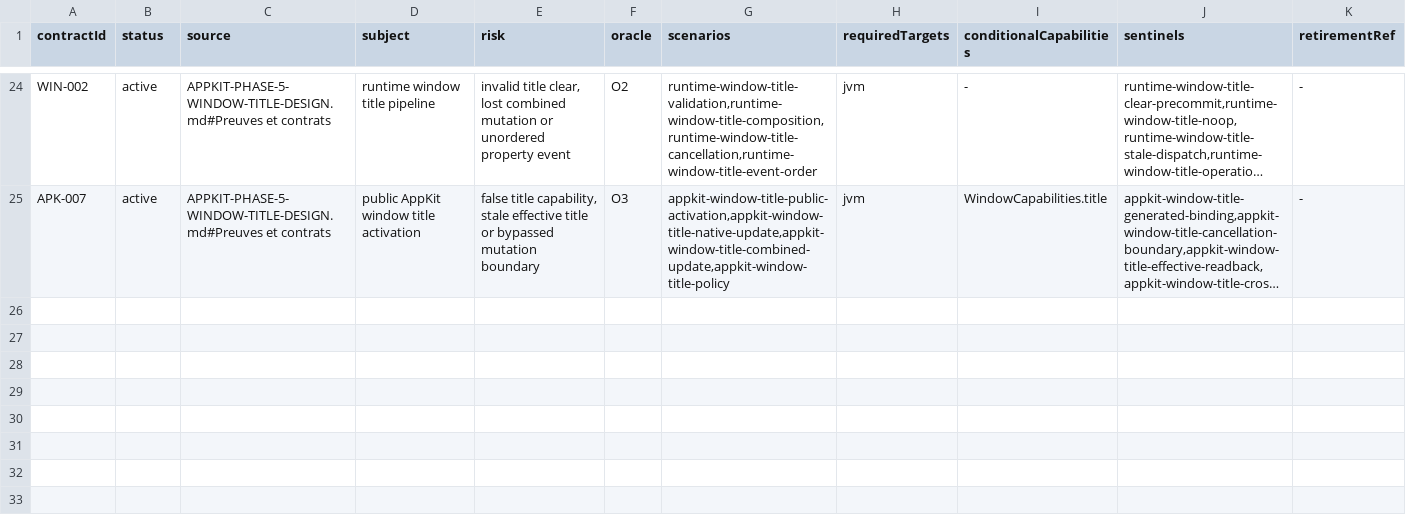
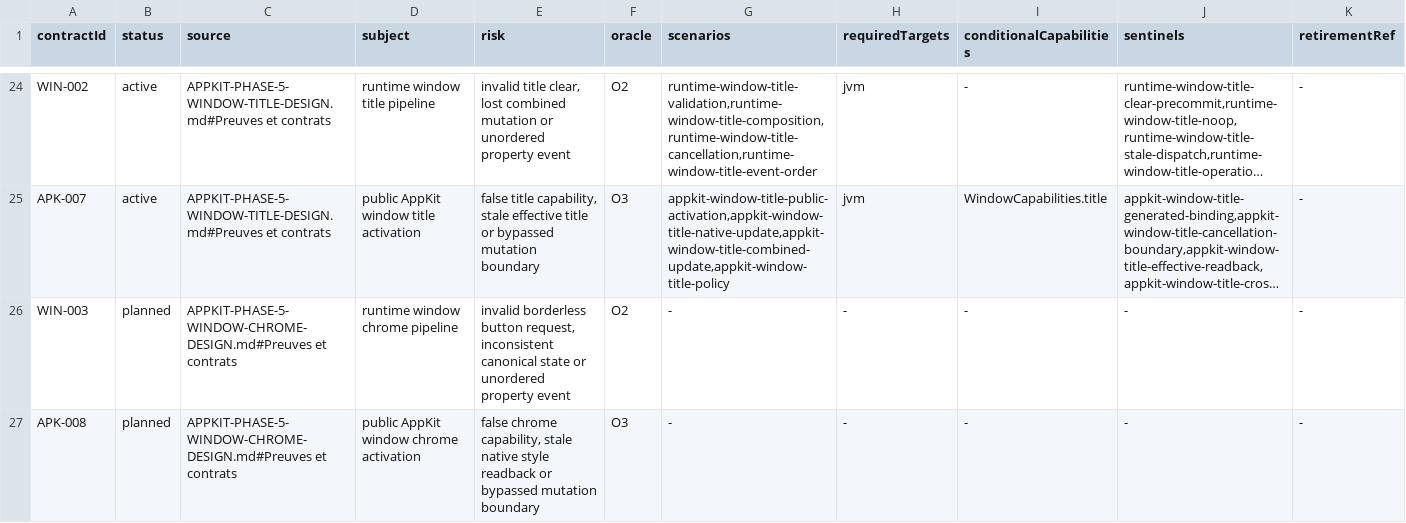
Before and after one commit to ygdrasil-io/poc-koreos, a TSV file: kadre/contracts/registry/contracts.tsv, drawn as a sheet; only a part is shown, gaps mark what is left out; long unchanged cells end in …; the diff names each change by its address in the sheet, - before the commit and + after, or states it on an @@ line.

Commit message:
docs(appkit): define window chrome stack (#336)

```diff
--- a/kadre/contracts/registry/contracts.tsv
+++ b/kadre/contracts/registry/contracts.tsv
+row 26: WIN-003 | planned | APPKIT-PHASE-5-WINDOW-CHROME-DESIGN.md#Preuves et contrats | runtime window chrome pipeline | invalid borderless button request, inconsistent canonical state or unordered property event | O2 | - | - | - | - | -
+row 27: APK-008 | planned | APPKIT-PHASE-5-WINDOW-CHROME-DESIGN.md#Preuves et contrats | public AppKit window chrome activation | false chrome capability, stale native style readback or bypassed mutation boundary | O3 | - | - | - | - | -
```
Also changed, not shown: 3 other files.
